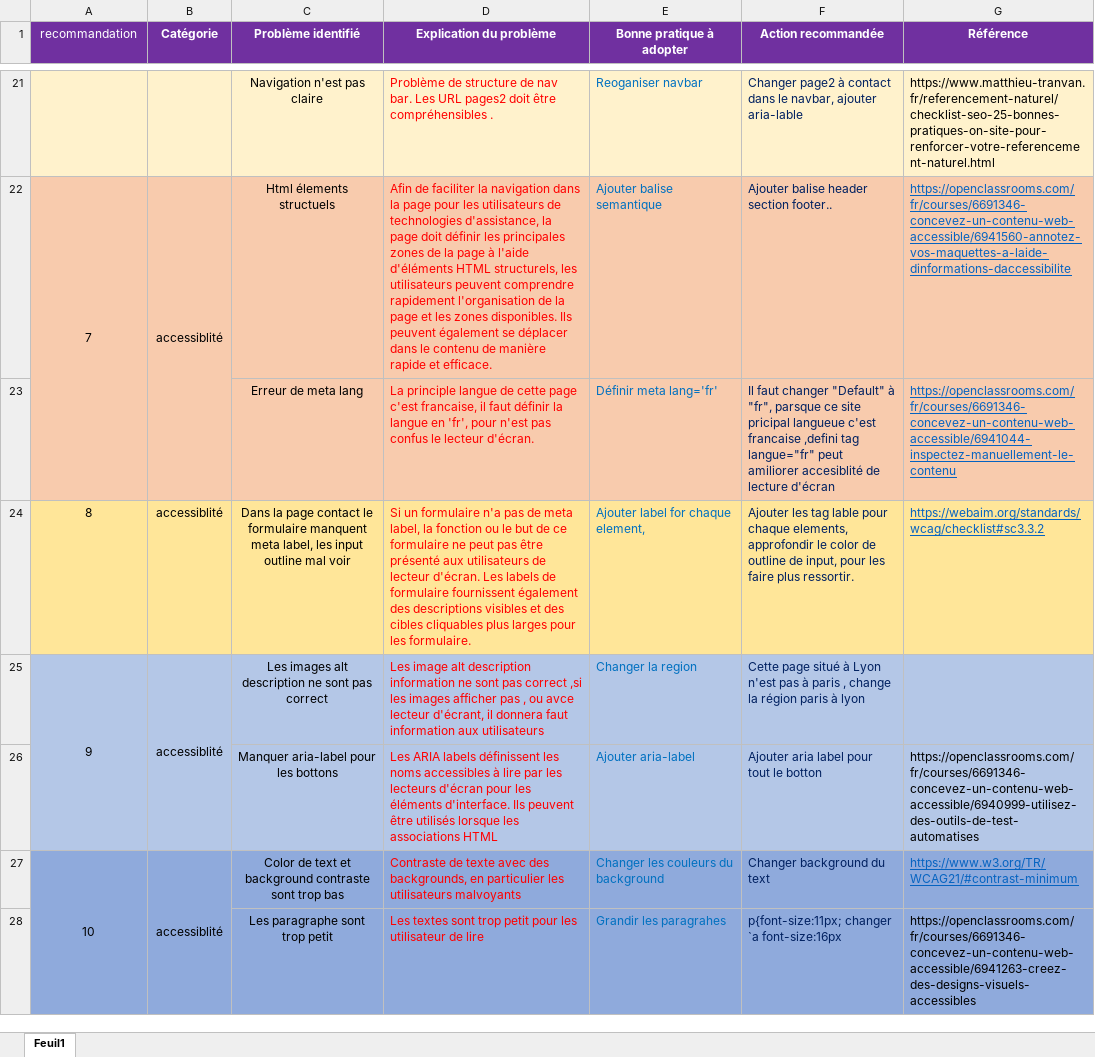
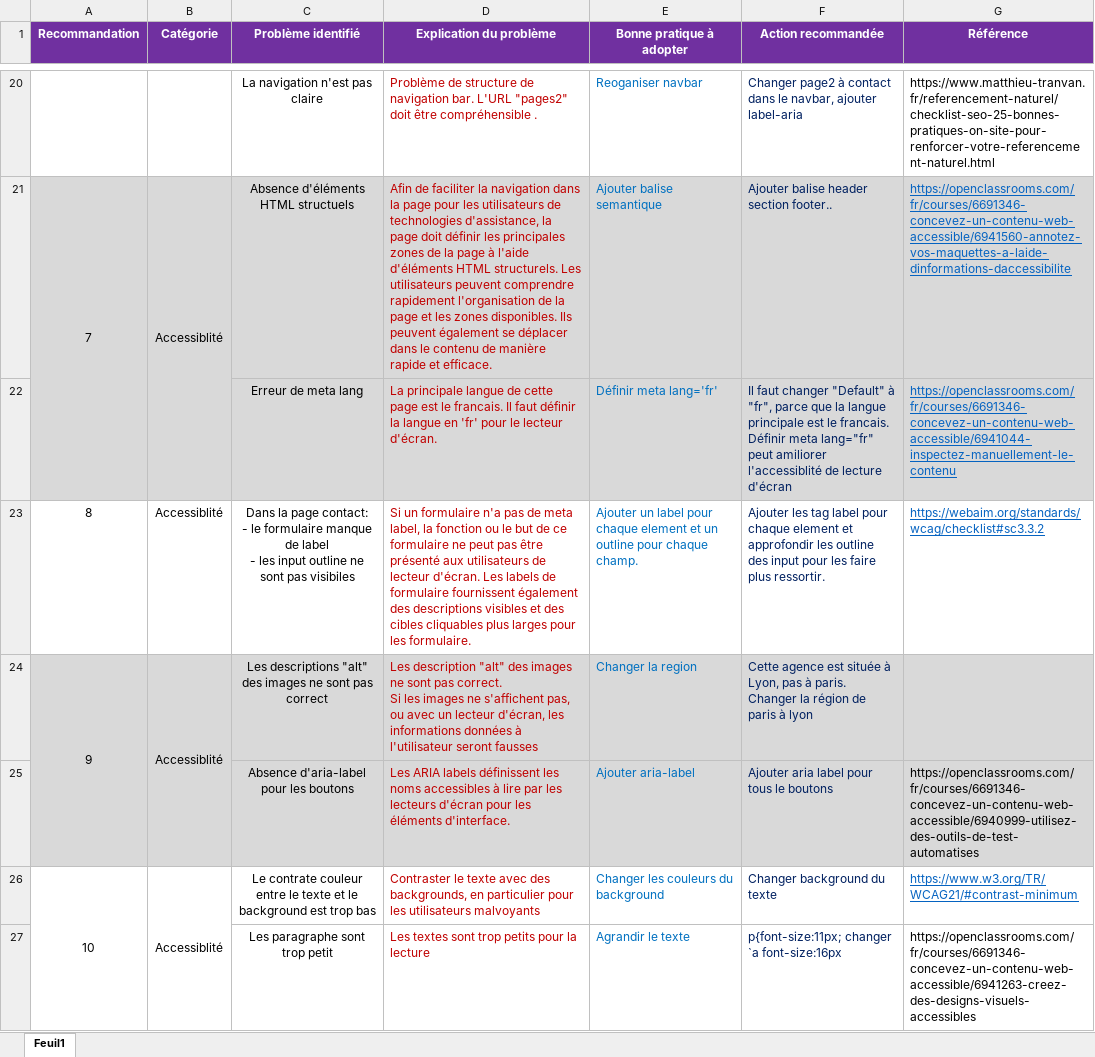
Before and after one commit to rachel-duret/ChunCheungDuret_4_20122020Final, an Excel workbook: P4_01_analyse.xlsx, sheet Feuil1, drawn as a sheet; only a part is shown, gaps mark what is left out; values as stored, in another font and other column widths than the file's, no borders; addresses are those after the commit; ↵ is a line break in a cell; the diff covers the shown part only; the diff names each change by its address in the sheet, - before the commit and + after, or states it on an @@ line.

```diff
--- a/P4_01_analyse.xlsx (sheet Feuil1)
+++ b/P4_01_analyse.xlsx (sheet Feuil1)
@@ column A (Recommandation) renumbered in row 1 @@
-A1 bold: off
+A1 bold: on
-A20:G20 fill: #FFF2CC
+A20:G20 fill: none
-C20 (Problème identifié): Navigation n'est pas claire
+C20 (Problème identifié): La navigation n'est pas claire
-D20:D27 text colour: #FF0000
+D20:D27 text colour: #C00000
-D20 (Explication du problème): …structure de nav bar. Les URL pages2 doit être compréhensibles .
+D20 (Explication du problème): …structure de navigation bar. L'URL "pages2" doit être compréhensible .
-F20 (Action recommandée): …navbar, ajouter aria-lable
+F20 (Action recommandée): …navbar, ajouter label-aria
-A21:G22 fill: #F8CBAD
+A21:G22 fill: #D9D9D9
-B21 (Catégorie): accessiblité
+B21 (Catégorie): Accessiblité
-C21 (Problème identifié): Html élements structuels
+C21 (Problème identifié): Absence d'éléments HTML structuels
-D21 (Explication du problème): …d'éléments HTML structurels, les utilisateurs peuvent…
+D21 (Explication du problème): …d'éléments HTML structurels. Les utilisateurs peuvent…
-D22 (Explication du problème): La principle langue de cette page c'est francaise, il faut définir la langue en 'fr', pour n'est pas confus le lecteur…
+D22 (Explication du problème): La principale langue de cette page est le francais. Il faut définir la langue en 'fr' pour le lecteur…
-F22 (Action recommandée): …à "fr", parsque ce site pricipal langueue c'est francaise ,defini tag langue="fr" peut amiliorer accesiblité de lecture…
+F22 (Action recommandée): …à "fr", parce que la langue principale est le francais. Définir meta lang="fr" peut amiliorer l'accessiblité de lecture…
-A23:G23 fill: #FFE699
+A23:G23 fill: none
-B23:B24 (Catégorie): accessiblité
+B23:B24 (Catégorie): Accessiblité
-C23 (Problème identifié): …la page contact le formulaire manquent meta label, les input outline mal voir
+C23 (Problème identifié): …la page contact: ↵ - le formulaire manque de label ↵ - les input outline ne sont pas visibiles
-E23 (Bonne pratique à adopter): Ajouter label for chaque element,
+E23 (Bonne pratique à adopter): Ajouter un label pour chaque element et un outline pour chaque champ.
-F23 (Action recommandée): …les tag lable pour chaque elements, approfondir le color de outline de input, pour les…
+F23 (Action recommandée): …les tag label pour chaque element et approfondir les outline des input pour les…
-A24:G25 fill: #B4C7E7
+A24:G25 fill: #D9D9D9
-C24 (Problème identifié): Les images alt description ne sont…
+C24 (Problème identifié): Les descriptions "alt" des images ne sont…
-D24 (Explication du problème): Les image alt description information ne sont pas correct ,si les images afficher pas , ou avce lecteur d'écrant, il donnera faut information aux utilisateurs
+D24 (Explication du problème): Les description "alt" des images ne sont pas correct. ↵ Si les images ne s'affichent pas, ou avec un lecteur d'écran, les informations données à l'utilisateur seront fausses
-F24 (Action recommandée): Cette page situé à Lyon n'est pas à paris , change la région paris à…
+F24 (Action recommandée): Cette agence est située à Lyon, pas à paris. Changer la région de paris à…
-C25 (Problème identifié): Manquer aria-label pour les bottons
+C25 (Problème identifié): Absence d'aria-label pour les boutons
-D25 (Explication du problème): …éléments d'interface. Ils peuvent être utilisés lorsque les associations HTML
+D25 (Explication du problème): …éléments d'interface.
-F25 (Action recommandée): Ajouter aria label pour tout le botton
+F25 (Action recommandée): Ajouter aria label pour tous le boutons
-A26:G27 fill: #8FAADC
+A26:G27 fill: none
-B26 (Catégorie): accessiblité
+B26 (Catégorie): Accessiblité
-C26 (Problème identifié): Color de text et background contraste sont trop bas
+C26 (Problème identifié): Le contrate couleur entre le texte et le background est trop bas
-D26 (Explication du problème): Contraste de texte avec des backgrounds, en particulier les utilisateurs…
+D26 (Explication du problème): Contraster le texte avec des backgrounds, en particulier pour les utilisateurs…
-F26 (Action recommandée): Changer background du text
+F26 (Action recommandée): Changer background du texte
-D27 (Explication du problème): …sont trop petit pour les utilisateur de lire
+D27 (Explication du problème): …sont trop petits pour la lecture
-E27 (Bonne pratique à adopter): Grandir les paragrahes
+E27 (Bonne pratique à adopter): Agrandir le texte
```
Also changed, not shown: 1 removed row, 51 edited cells, cell formats and merged cells elsewhere in this sheet.
